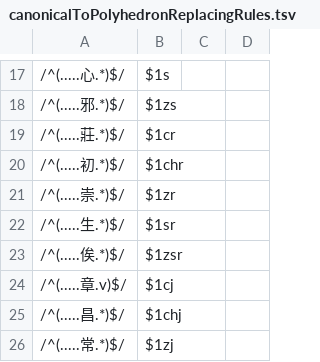
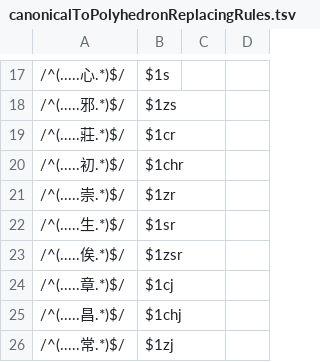
Before and after one commit to hhliow/mandarin, a TSV file: canonicalToPolyhedronReplacingRules.tsv, drawn as a sheet; only a part is shown, gaps mark what is left out.

Commit message:
Update canonicalToPolyhedronReplacingRules.tsv

```diff
--- a/canonicalToPolyhedronReplacingRules.tsv
+++ b/canonicalToPolyhedronReplacingRules.tsv
@@ -23,3 +23,3 @@
 /^(.....俟.*)$/	$1zsr
-/^(.....章.v)$/	$1cj
+/^(.....章.*)$/	$1cj
 /^(.....昌.*)$/	$1chj
```
